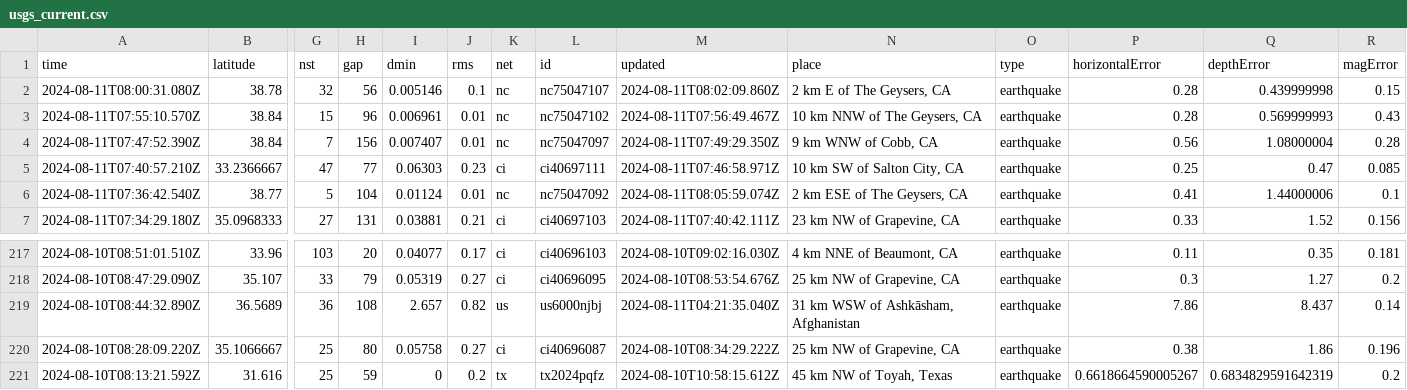
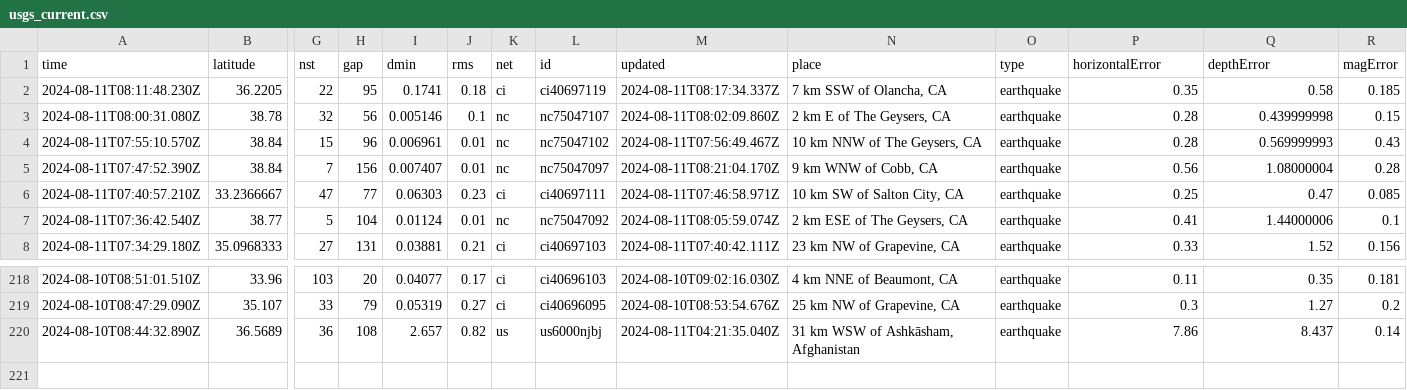
Before and after one commit to abhjtbhrli/nicar22-github-actions, a CSV file: usgs_current.csv, drawn as a sheet; only a part is shown, gaps mark what is left out; removed rows and columns are numbered as before the commit, all else as after; rows hold the shown columns only; the diff names each change by its address in the sheet, - before the commit and + after, or states it on an @@ line.

```diff
--- a/usgs_current.csv
+++ b/usgs_current.csv
+row 2: 2024-08-11T08:11:48.230Z | 36.2205 | 22 | 95 | 0.1741 | 0.18 | ci | ci40697119 | 2024-08-11T08:17:34.337Z | 7 km SSW of Olancha, CA | earthquake | 0.35 | 0.58 | 0.185
-M5 (updated): 2024-08-11T07:49:29.350Z
+M5 (updated): 2024-08-11T08:21:04.170Z
-row 220: 2024-08-10T08:28:09.220Z | 35.1066667 | 25 | 80 | 0.05758 | 0.27 | ci | ci40696087 | 2024-08-10T08:34:29.222Z | 25 km NW of Grapevine, CA | earthquake | 0.38 | 1.86 | 0.196
-row 221: 2024-08-10T08:13:21.592Z | 31.616 | 25 | 59 | 0 | 0.2 | tx | tx2024pqfz | 2024-08-10T10:58:15.612Z | 45 km NW of Toyah, Texas | earthquake | 0.6618664590005267 | 0.6834829591642319 | 0.2
```
Also changed, not shown: 1 other file.
